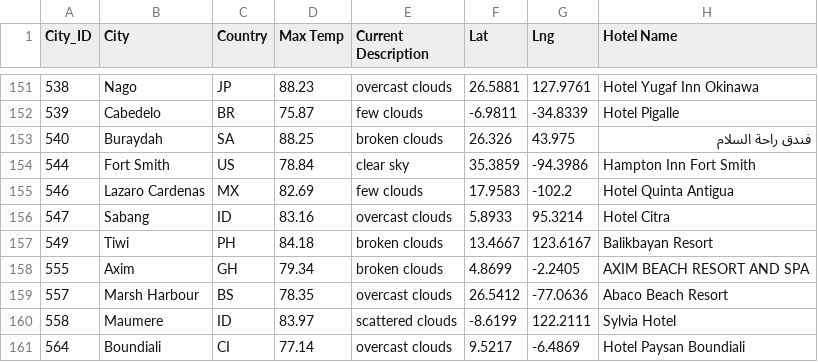
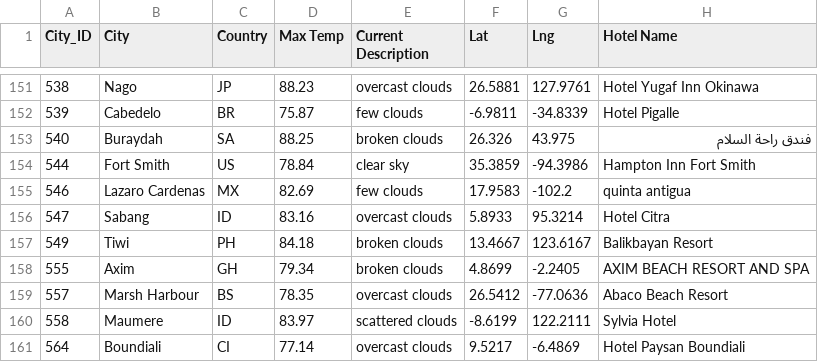
Before and after one commit to smanowar/World_Weather_Analysis, a CSV file: Vacation_Search/WeatherPy_vacation.csv, drawn as a sheet; only a part is shown, gaps mark what is left out.

```diff
--- a/Vacation_Search/WeatherPy_vacation.csv
+++ b/Vacation_Search/WeatherPy_vacation.csv
@@ -154,3 +154,3 @@ City_ID,City,Country,Max Temp,Current Description,Lat,Lng,Hotel Name
 544,Fort Smith,US,78.84,clear sky,35.3859,-94.3986,Hampton Inn Fort Smith
-546,Lazaro Cardenas,MX,82.69,few clouds,17.9583,-102.2,Hotel Quinta Antigua
+546,Lazaro Cardenas,MX,82.69,few clouds,17.9583,-102.2,quinta antigua
 547,Sabang,ID,83.16,overcast clouds,5.8933,95.3214,Hotel Citra
```
Also changed, not shown: 2 other files.
